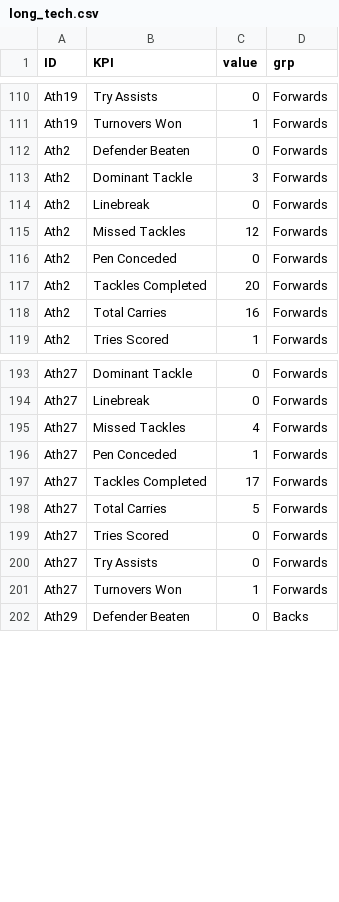
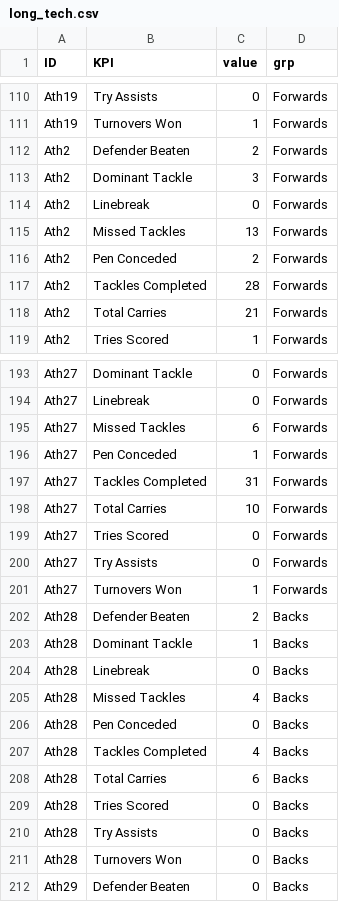
Before and after one commit to ConnorFewster/EI, a CSV file: long_tech.csv, drawn as a sheet; only a part is shown, gaps mark what is left out; the diff covers the shown part only.

```diff
--- a/long_tech.csv
+++ b/long_tech.csv
@@ -111,9 +111,9 @@ Ath19,Try Assists,0,Forwards
 Ath19,Turnovers Won,1,Forwards
-Ath2,Defender Beaten,0,Forwards
+Ath2,Defender Beaten,2,Forwards
 Ath2,Dominant Tackle,3,Forwards
 Ath2,Linebreak,0,Forwards
-Ath2,Missed Tackles,12,Forwards
-Ath2,Pen Conceded,0,Forwards
-Ath2,Tackles Completed,20,Forwards
-Ath2,Total Carries,16,Forwards
+Ath2,Missed Tackles,13,Forwards
+Ath2,Pen Conceded,2,Forwards
+Ath2,Tackles Completed,28,Forwards
+Ath2,Total Carries,21,Forwards
 Ath2,Tries Scored,1,Forwards
@@ -194,6 +194,6 @@ Ath27,Dominant Tackle,0,Forwards
 Ath27,Linebreak,0,Forwards
-Ath27,Missed Tackles,4,Forwards
+Ath27,Missed Tackles,6,Forwards
 Ath27,Pen Conceded,1,Forwards
-Ath27,Tackles Completed,17,Forwards
-Ath27,Total Carries,5,Forwards
+Ath27,Tackles Completed,31,Forwards
+Ath27,Total Carries,10,Forwards
 Ath27,Tries Scored,0,Forwards
@@ -201,2 +201,12 @@ Ath27,Try Assists,0,Forwards
 Ath27,Turnovers Won,1,Forwards
+Ath28,Defender Beaten,2,Backs
+Ath28,Dominant Tackle,1,Backs
+Ath28,Linebreak,0,Backs
+Ath28,Missed Tackles,4,Backs
+Ath28,Pen Conceded,0,Backs
+Ath28,Tackles Completed,4,Backs
+Ath28,Total Carries,6,Backs
+Ath28,Tries Scored,0,Backs
+Ath28,Try Assists,0,Backs
+Ath28,Turnovers Won,0,Backs
 Ath29,Defender Beaten,0,Backs
```
Also changed, not shown: 10 added rows and 83 edited cells elsewhere in this file, technical_individual.csv, 1 other file.
